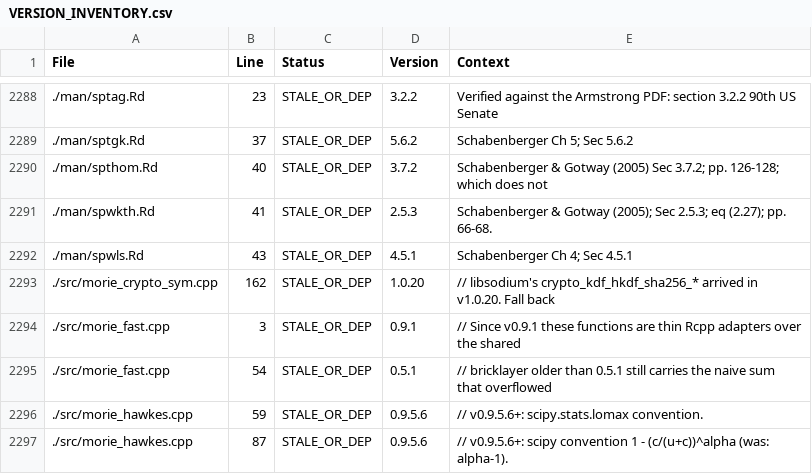
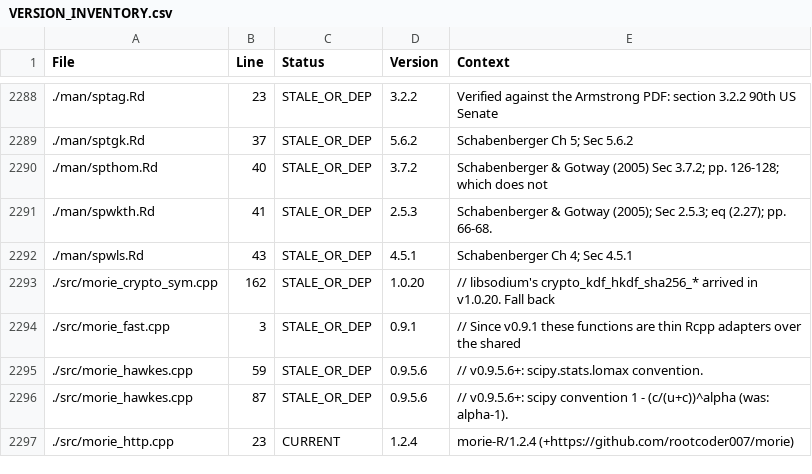
Before and after one commit to rootcoder007/rmorie, a CSV file: VERSION_INVENTORY.csv, drawn as a sheet; only a part is shown, gaps mark what is left out; the shorter side is filled out with more unchanged rows.

Commit message:
Revert "fix: mean and variance use the vendored kernel, not the bricklayer callable"
This reverts commit 967b1327a84071a421fa1712efdd90fe4baaa7a2.

```diff
--- a/VERSION_INVENTORY.csv
+++ b/VERSION_INVENTORY.csv
@@ -2294,3 +2294,2 @@ File,Line,Status,Version,Context
 ./src/morie_fast.cpp,3,STALE_OR_DEP,0.9.1,"// Since v0.9.1 these functions are thin Rcpp adapters over the shared"
-./src/morie_fast.cpp,54,STALE_OR_DEP,0.5.1,"// bricklayer older than 0.5.1 still carries the naive sum that overflowed"
 ./src/morie_hawkes.cpp,59,STALE_OR_DEP,0.9.5.6,"// v0.9.5.6+: scipy.stats.lomax convention."
```
Also changed, not shown: 1 other file.
